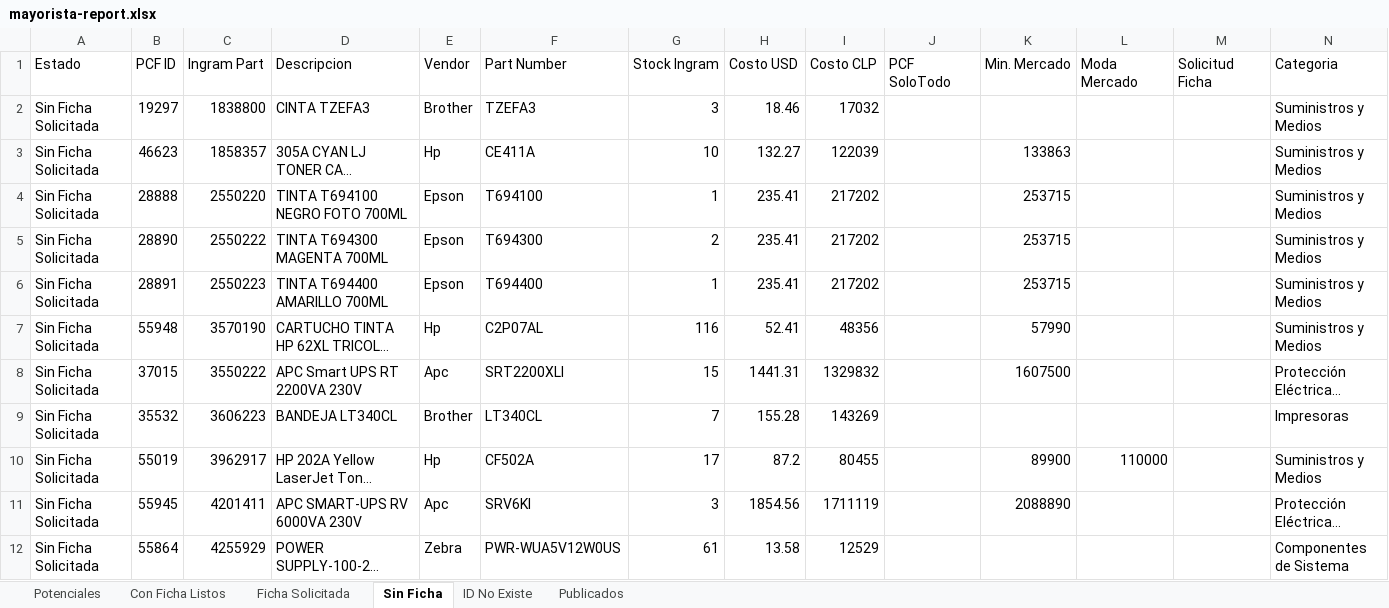
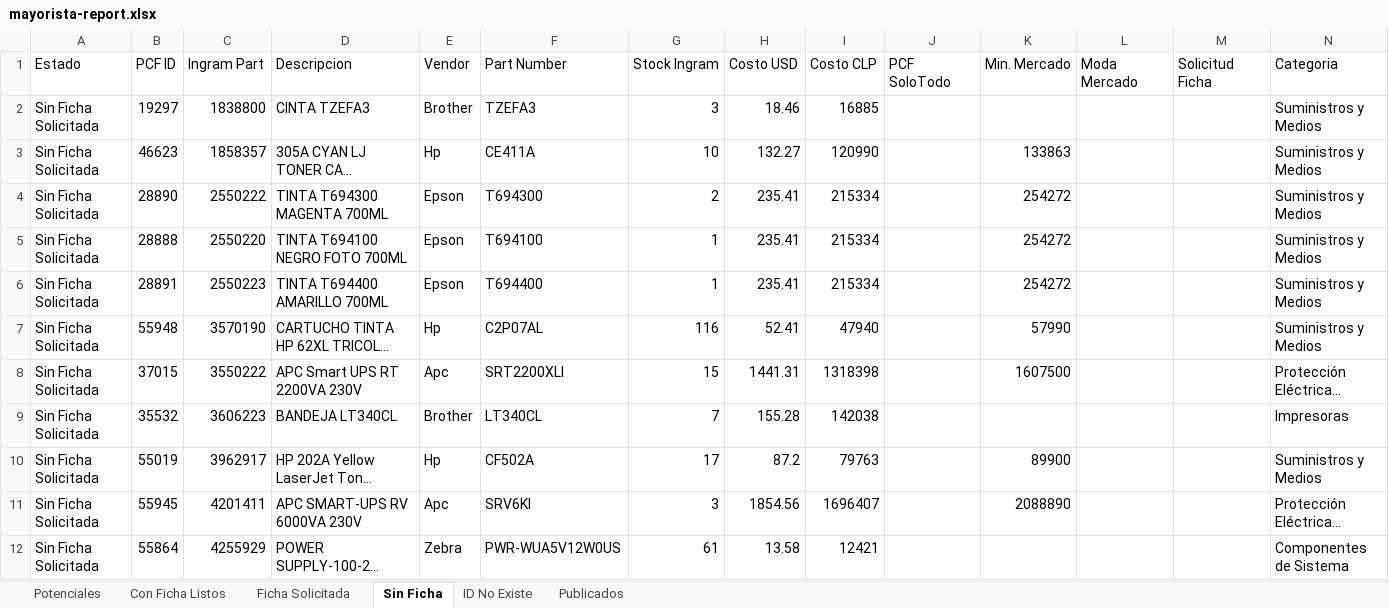
Before and after one commit to aincatoni/pcfactory-monitor-mayoristas, an Excel workbook: mayorista-report.xlsx, sheet Sin Ficha, drawn as a sheet; only a part is shown; long unchanged cells end in …; values as stored, in another font and other column widths than the file's, no borders; removed rows and columns are numbered as before the commit, all else as after; the diff covers the shown part only; the diff names each change by its address in the sheet, - before the commit and + after, or states it on an @@ line.

```diff
--- a/mayorista-report.xlsx (sheet Sin Ficha)
+++ b/mayorista-report.xlsx (sheet Sin Ficha)
-I2 (Costo CLP): 17032
+I2 (Costo CLP): 16885
-I3 (Costo CLP): 122039
+I3 (Costo CLP): 120990
-row 4: Sin Ficha Solicitada | 28888 | 2550220 | TINTA T694100 NEGRO FOTO 700ML | Epson | T694100 | 1 | 235.41 | 217202 |  | 253715 |  |  | Suministros y Medios
-I4 (Costo CLP): 217202
+I4 (Costo CLP): 215334
-K4 (Min. Mercado): 253715
+K4 (Min. Mercado): 254272
+row 5: Sin Ficha Solicitada | 28888 | 2550220 | TINTA T694100 NEGRO FOTO 700ML | Epson | T694100 | 1 | 235.41 | 215334 |  | 254272 |  |  | Suministros y Medios
-I6 (Costo CLP): 217202
+I6 (Costo CLP): 215334
-K6 (Min. Mercado): 253715
+K6 (Min. Mercado): 254272
-I7 (Costo CLP): 48356
+I7 (Costo CLP): 47940
-I8 (Costo CLP): 1329832
+I8 (Costo CLP): 1318398
-I9 (Costo CLP): 143269
+I9 (Costo CLP): 142038
-I10 (Costo CLP): 80455
+I10 (Costo CLP): 79763
-L10 (Moda Mercado): 110000
+L10 (Moda Mercado): (empty)
-I11 (Costo CLP): 1711119
+I11 (Costo CLP): 1696407
-I12 (Costo CLP): 12529
+I12 (Costo CLP): 12421
```
Also changed, not shown: 2 added rows, 2 removed rows and 49 edited cells elsewhere in this sheet, sheet Potenciales, sheet Publicados, sheet Con Ficha Listos, sheet ID No Existe, sheet Ficha Solicitada, 2 other files.
